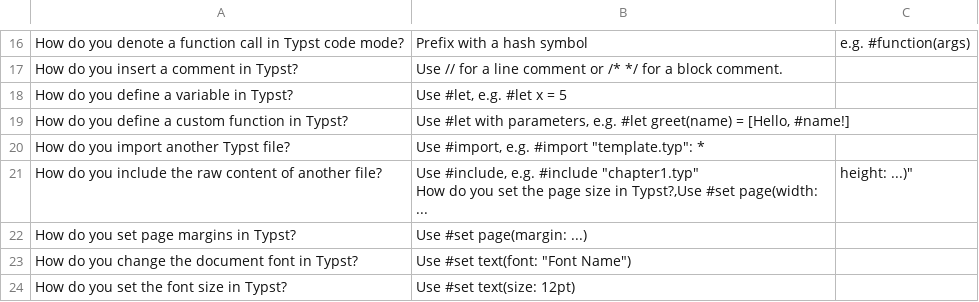
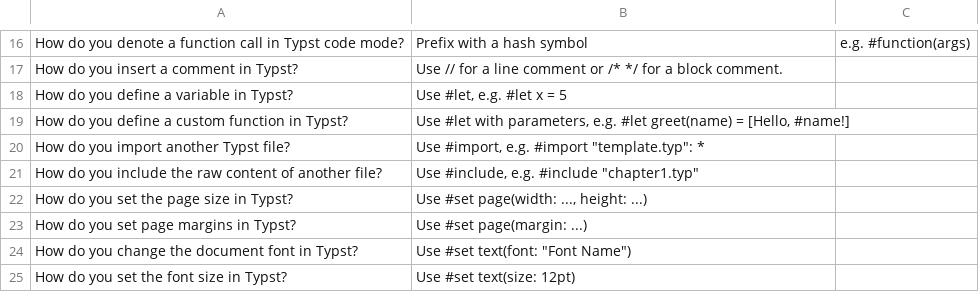
Before and after one commit to sevehub/Awesome-Flashcard-Decks, a CSV file: decks/typesetting/typst-fundamentals.csv, drawn as a sheet; only a part is shown, gaps mark what is left out; ↵ is a line break in a cell; the diff names each change by its address in the sheet, - before the commit and + after, or states it on an @@ line.

```diff
--- a/decks/typesetting/typst-fundamentals.csv
+++ b/decks/typesetting/typst-fundamentals.csv
-B21: …#include "chapter1.typ" ↵ How do you set the page size in Typst?,Use #set page(width: ...
+B21: …#include "chapter1.typ"
-C21: height: ...)"
+C21: (empty)
+row 22: How do you set the page size in Typst? | Use #set page(width: ..., height: ...)
```
